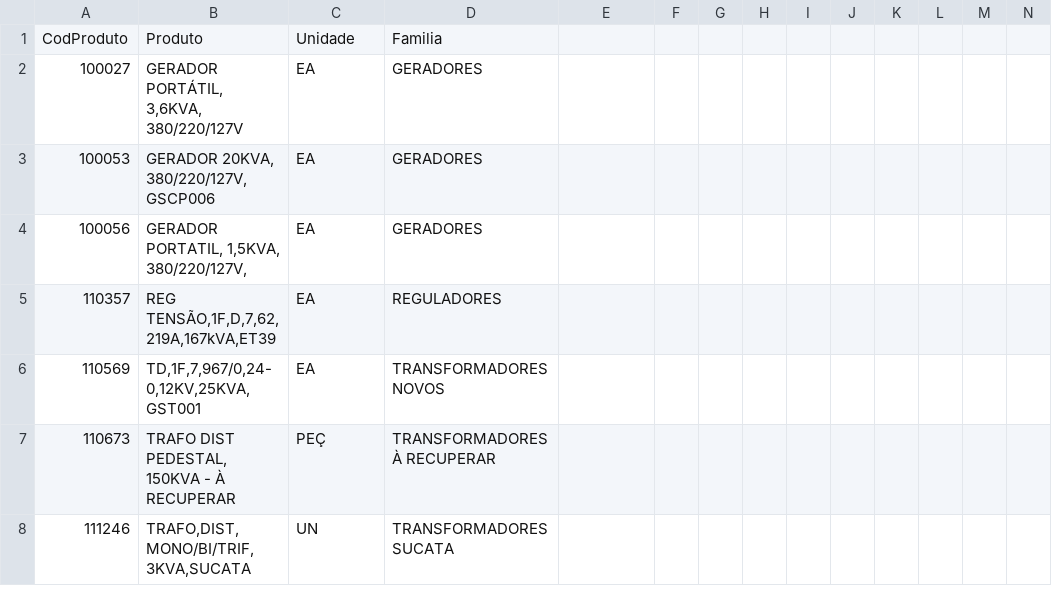
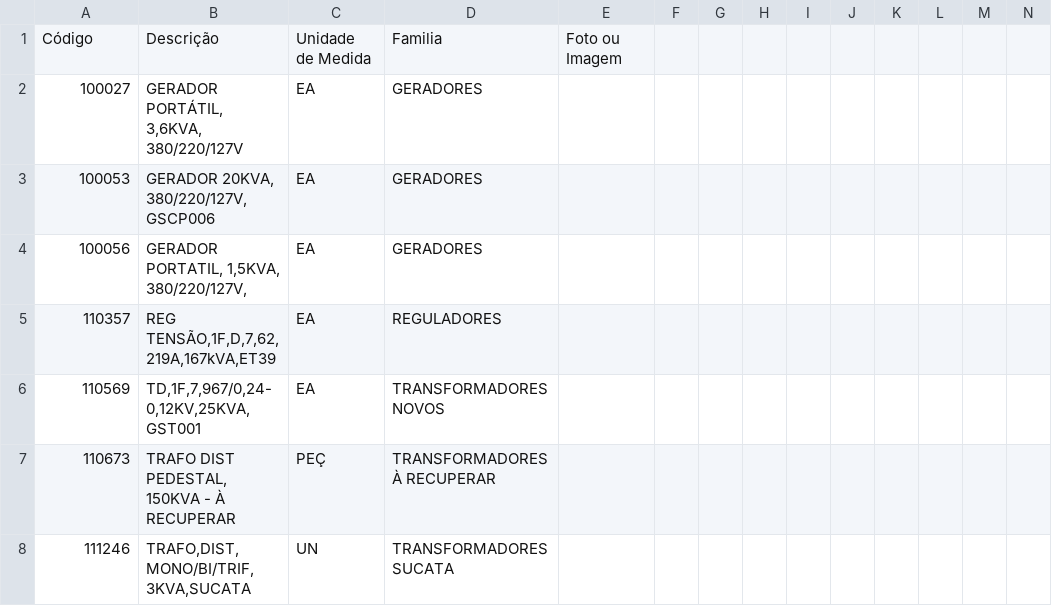
Before and after one commit to Werberg/Catalogo-Materiais, a CSV file: dados.csv, drawn as a sheet; only a part is shown; removed rows and columns are numbered as before the commit, all else as after; rows hold the shown columns only; the diff names each change by its address in the sheet, - before the commit and + after, or states it on an @@ line.

```diff
--- a/dados.csv
+++ b/dados.csv
-row 1: CodProduto | Produto | Unidade | Familia
+row 1: Código | Descrição | Unidade de Medida | Familia | Foto ou Imagem
```
